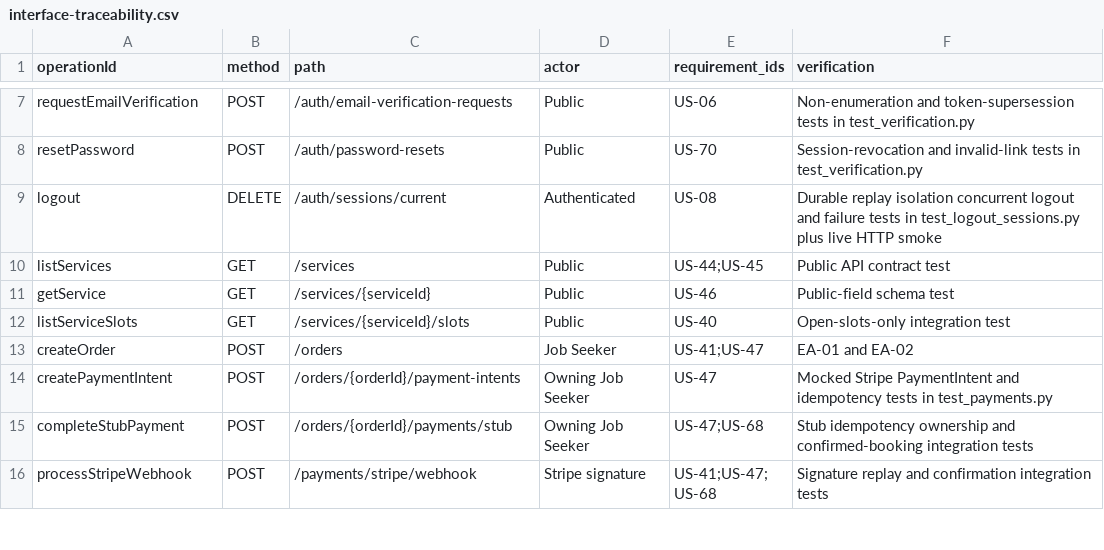
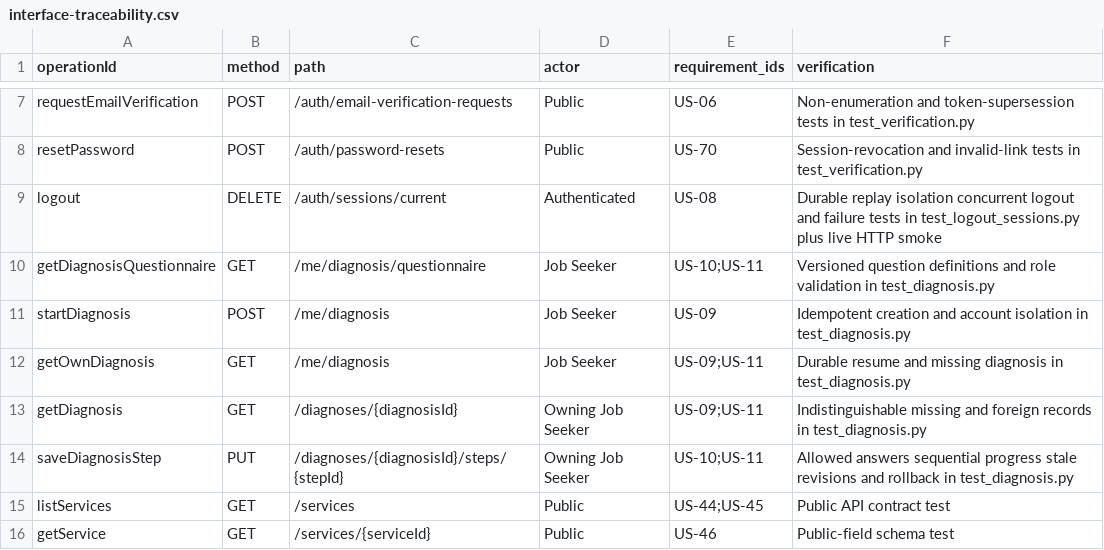
Before and after one commit to ZichuanW15/yoir_sample, a CSV file: docs/sprint1/executable-architecture/interface-traceability.csv, drawn as a sheet; only a part is shown, gaps mark what is left out; the shorter side is filled out with more unchanged rows; the diff names each change by its address in the sheet, - before the commit and + after, or states it on an @@ line.

Commit message:
feat(backend): add US-09 to US-11 diagnosis persistence

```diff
--- a/docs/sprint1/executable-architecture/interface-traceability.csv
+++ b/docs/sprint1/executable-architecture/interface-traceability.csv
+row 10: getDiagnosisQuestionnaire | GET | /me/diagnosis/questionnaire | Job Seeker | US-10;US-11 | Versioned question definitions and role validation in test_diagnosis.py
+row 11: startDiagnosis | POST | /me/diagnosis | Job Seeker | US-09 | Idempotent creation and account isolation in test_diagnosis.py
+row 12: getOwnDiagnosis | GET | /me/diagnosis | Job Seeker | US-09;US-11 | Durable resume and missing diagnosis in test_diagnosis.py
+row 13: getDiagnosis | GET | /diagnoses/{diagnosisId} | Owning Job Seeker | US-09;US-11 | Indistinguishable missing and foreign records in test_diagnosis.py
+row 14: saveDiagnosisStep | PUT | /diagnoses/{diagnosisId}/steps/{stepId} | Owning Job Seeker | US-10;US-11 | Allowed answers sequential progress stale revisions and rollback in test_diagnosis.py
```
Also changed, not shown: 13 other files.
